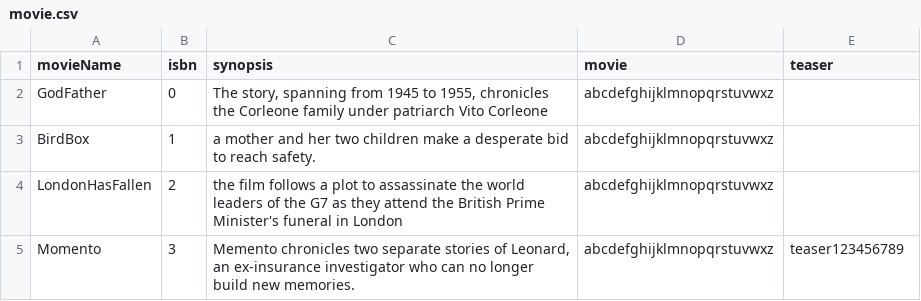
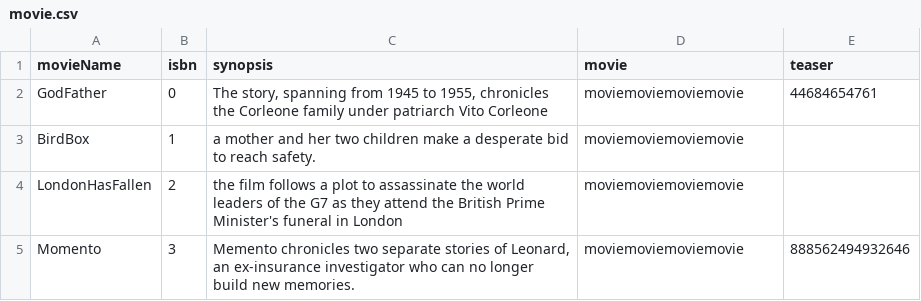
Before and after one commit to SAISSIOMAR/VODPlatform, a CSV file: ServerSide/out/production/ServerSide/database/movie.csv, drawn as a sheet.

```diff
--- a/ServerSide/out/production/ServerSide/database/movie.csv
+++ b/ServerSide/out/production/ServerSide/database/movie.csv
@@ -1,5 +1,5 @@
 movieName;isbn;synopsis;movie;teaser
-GodFather;0;The story, spanning from 1945 to 1955, chronicles the Corleone family under patriarch Vito Corleone;abcdefghijklmnopqrstuvwxz;
-BirdBox;1;a mother and her two children make a desperate bid to reach safety.;abcdefghijklmnopqrstuvwxz;
-LondonHasFallen;2;the film follows a plot to assassinate the world leaders of the G7 as they attend the British Prime Minister's funeral in London;abcdefghijklmnopqrstuvwxz;
-Momento;3;Memento chronicles two separate stories of Leonard, an ex-insurance investigator who can no longer build new memories.;abcdefghijklmnopqrstuvwxz;teaser123456789
+GodFather;0;The story, spanning from 1945 to 1955, chronicles the Corleone family under patriarch Vito Corleone;moviemoviemoviemovie;44684654761
+BirdBox;1;a mother and her two children make a desperate bid to reach safety.;moviemoviemoviemovie;
+LondonHasFallen;2;the film follows a plot to assassinate the world leaders of the G7 as they attend the British Prime Minister's funeral in London;moviemoviemoviemovie;
+Momento;3;Memento chronicles two separate stories of Leonard, an ex-insurance investigator who can no longer build new memories.;moviemoviemoviemovie;888562494932646
```
Also changed, not shown: ServerSide/src/database/movie.csv, 47 other files.
